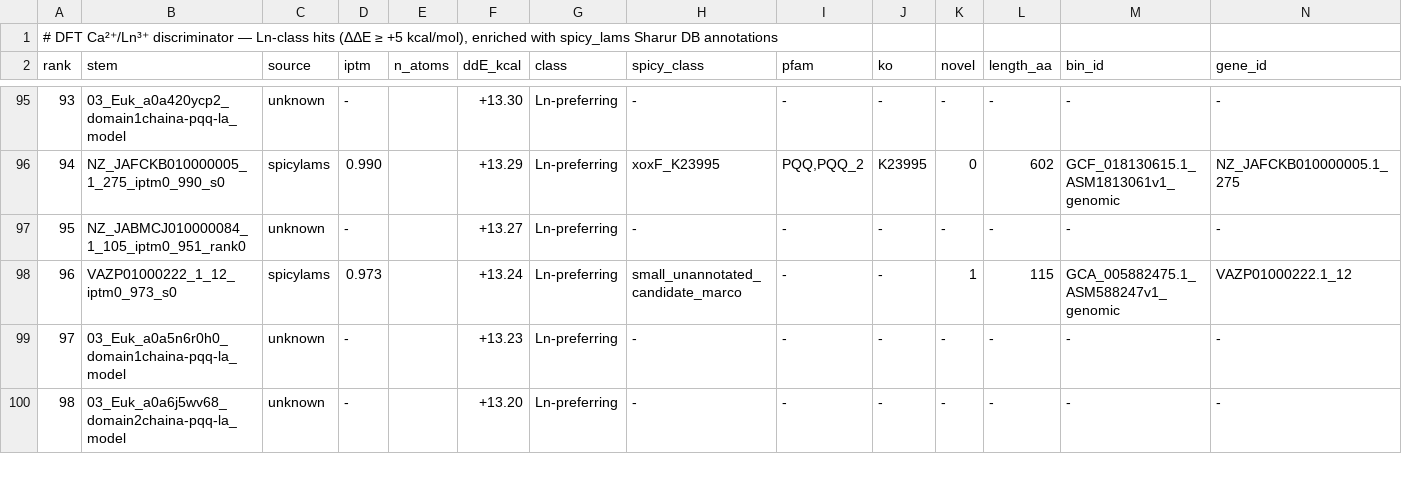
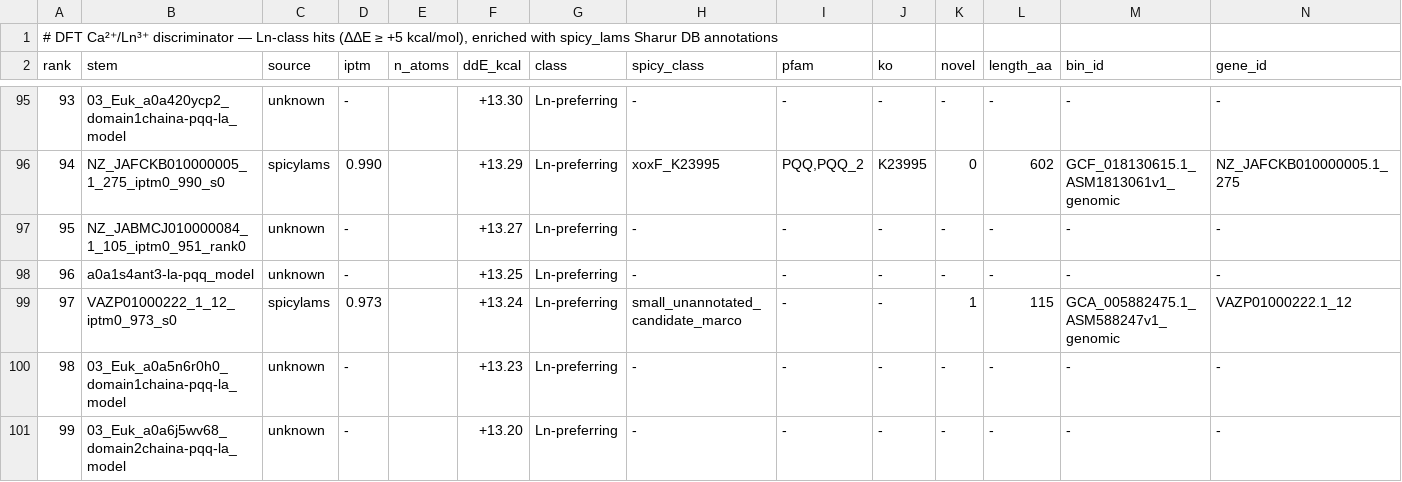
Before and after one commit to jwestrob/alquemia, a TSV file: results/ln_class_hits.tsv, drawn as a sheet; only a part is shown, gaps mark what is left out; addresses are those after the commit; rows hold the shown columns only; the diff names each change by its address in the sheet, - before the commit and + after, or states it on an @@ line.

```diff
--- a/results/ln_class_hits.tsv
+++ b/results/ln_class_hits.tsv
+row 98: 96 | a0a1s4ant3-la-pqq_model | unknown | - |  | +13.25 | Ln-preferring | - | - | - | - | - | - | -
@@ column A (rank) renumbered from row 99 down @@
```
Also changed, not shown: results/discriminator_panel_LATEST.tsv, 8 other files.
